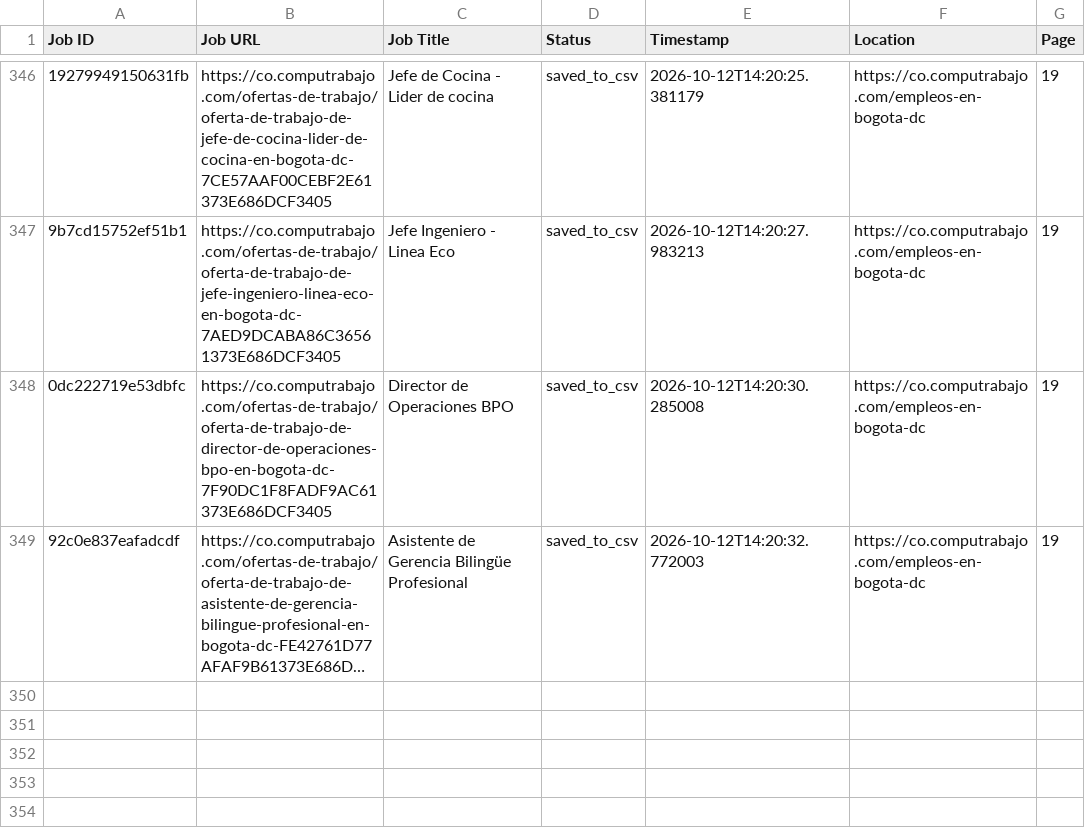
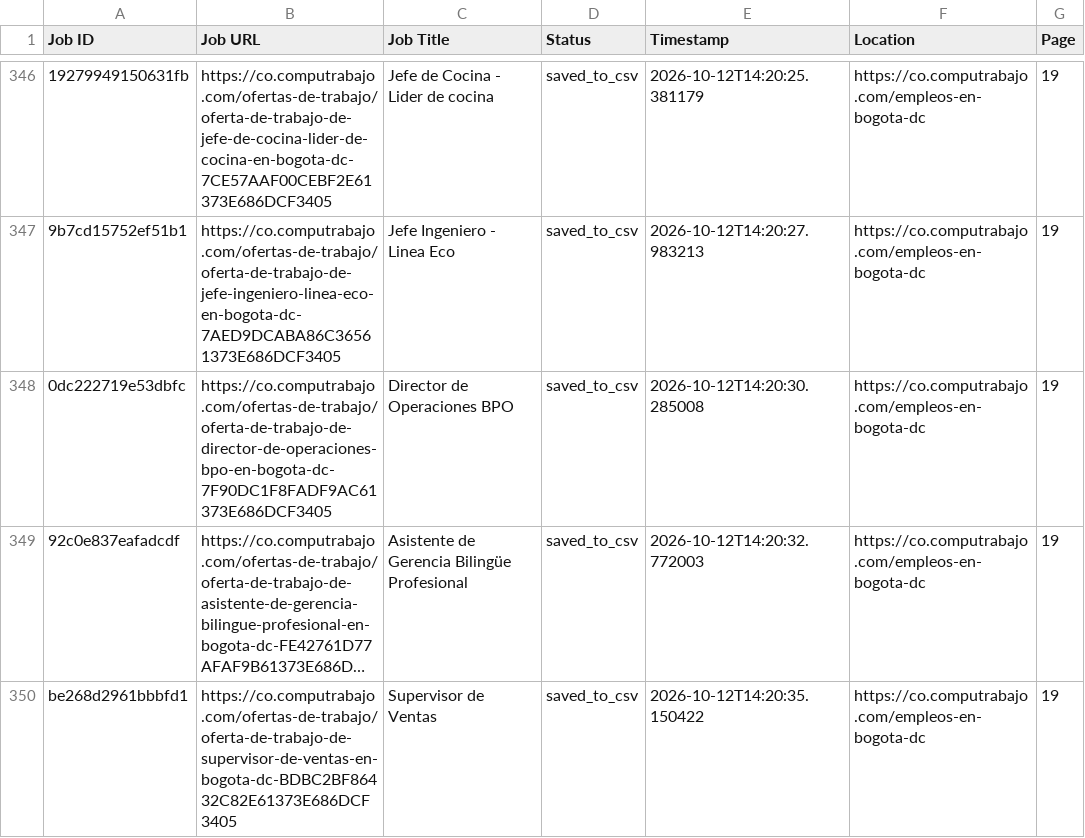
Before and after one commit to liliankason/computrabajo_colombia_scraper, a CSV file: colombia_processed.csv, drawn as a sheet; only a part is shown, gaps mark what is left out; long unchanged cells end in …; the diff names each change by its address in the sheet, - before the commit and + after, or states it on an @@ line.

```diff
--- a/colombia_processed.csv
+++ b/colombia_processed.csv
+row 350: be268d2961bbbfd1 | https://co.computrabajo.com/ofertas-de-trabajo/oferta-de-trabajo-de-supervisor-de-ventas-en-bogota-dc-BDBC2BF86432C82E61373E686DCF3405 | Supervisor de Ventas | saved_to_csv | 2026-10-12T14:20:35.150422 | https://co.computrabajo.com/empleos-en-bogota-dc | 19
```
Also changed, not shown: colombia_scraped_jobs.csv, 1 other file.
